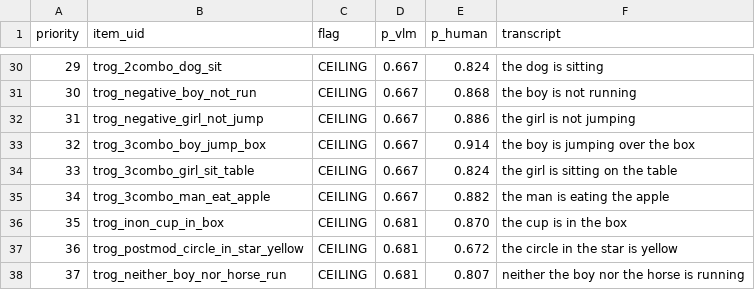
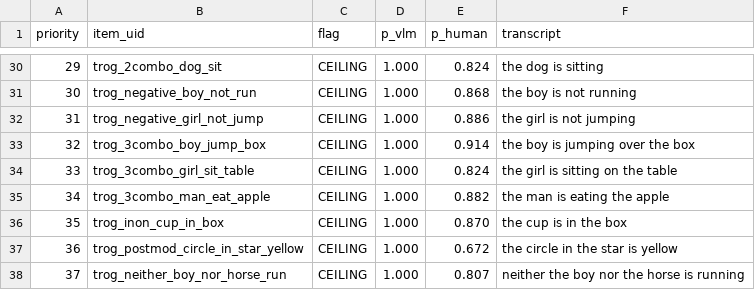
Before and after one commit to levante-framework/levante-qa, a CSV file: tools/vlm-panel/out/review_en.csv, drawn as a sheet; only a part is shown, gaps mark what is left out; the diff covers the shown part only.

```diff
--- a/tools/vlm-panel/out/review_en.csv
+++ b/tools/vlm-panel/out/review_en.csv
@@ -30,9 +30,9 @@ priority,item_uid,flag,p_vlm,p_human,transcript
-29,trog_2combo_dog_sit,CEILING,0.667,0.824,"the dog is sitting"
-30,trog_negative_boy_not_run,CEILING,0.667,0.868,"the boy is not running"
-31,trog_negative_girl_not_jump,CEILING,0.667,0.886,"the girl is not jumping"
-32,trog_3combo_boy_jump_box,CEILING,0.667,0.914,"the boy is jumping over the box"
-33,trog_3combo_girl_sit_table,CEILING,0.667,0.824,"the girl is sitting on the table"
-34,trog_3combo_man_eat_apple,CEILING,0.667,0.882,"the man is eating the apple"
-35,trog_inon_cup_in_box,CEILING,0.681,0.870,"the cup is in the box"
-36,trog_postmod_circle_in_star_yellow,CEILING,0.681,0.672,"the circle in the star is yellow"
-37,trog_neither_boy_nor_horse_run,CEILING,0.681,0.807,"neither the boy nor the horse is running"
+29,trog_2combo_dog_sit,CEILING,1.000,0.824,"the dog is sitting"
+30,trog_negative_boy_not_run,CEILING,1.000,0.868,"the boy is not running"
+31,trog_negative_girl_not_jump,CEILING,1.000,0.886,"the girl is not jumping"
+32,trog_3combo_boy_jump_box,CEILING,1.000,0.914,"the boy is jumping over the box"
+33,trog_3combo_girl_sit_table,CEILING,1.000,0.824,"the girl is sitting on the table"
+34,trog_3combo_man_eat_apple,CEILING,1.000,0.882,"the man is eating the apple"
+35,trog_inon_cup_in_box,CEILING,1.000,0.870,"the cup is in the box"
+36,trog_postmod_circle_in_star_yellow,CEILING,1.000,0.672,"the circle in the star is yellow"
+37,trog_neither_boy_nor_horse_run,CEILING,1.000,0.807,"neither the boy nor the horse is running"
```
Also changed, not shown: 30 edited cells elsewhere in this file, tools/vlm-panel/out/review_de.csv, tools/vlm-panel/out/review_es.csv, 50 other files.
